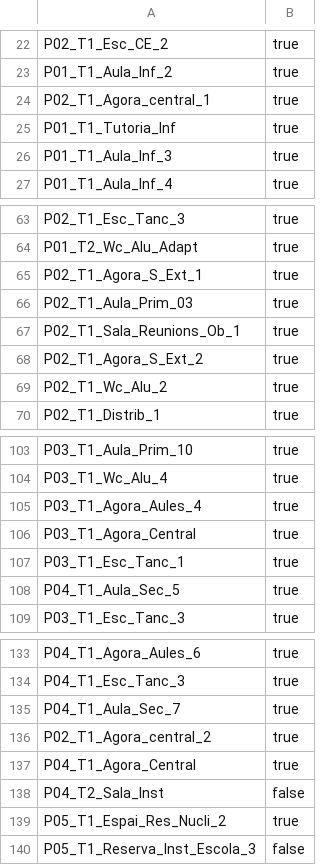
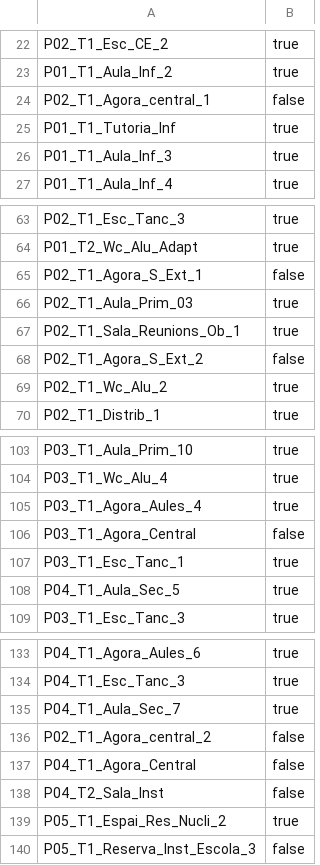
Before and after one commit to jordibrunet/os-viewer, a CSV file: model_spaces.csv, drawn as a sheet; only a part is shown, gaps mark what is left out.

Commit message:
Update model and spaces

```diff
--- a/model_spaces.csv
+++ b/model_spaces.csv
@@ -23,3 +23,3 @@ P02_T1_Esc_CE_2,true
 P01_T1_Aula_Inf_2,true
-P02_T1_Agora_central_1,true
+P02_T1_Agora_central_1,false
 P01_T1_Tutoria_Inf,true
@@ -64,6 +64,6 @@ P02_T1_Esc_Tanc_3,true
 P01_T2_Wc_Alu_Adapt,true
-P02_T1_Agora_S_Ext_1,true
+P02_T1_Agora_S_Ext_1,false
 P02_T1_Aula_Prim_03,true
 P02_T1_Sala_Reunions_Ob_1,true
-P02_T1_Agora_S_Ext_2,true
+P02_T1_Agora_S_Ext_2,false
 P02_T1_Wc_Alu_2,true
@@ -105,3 +105,3 @@ P03_T1_Wc_Alu_4,true
 P03_T1_Agora_Aules_4,true
-P03_T1_Agora_Central,true
+P03_T1_Agora_Central,false
 P03_T1_Esc_Tanc_1,true
@@ -135,4 +135,4 @@ P04_T1_Esc_Tanc_3,true
 P04_T1_Aula_Sec_7,true
-P02_T1_Agora_central_2,true
-P04_T1_Agora_Central,true
+P02_T1_Agora_central_2,false
+P04_T1_Agora_Central,false
 P04_T2_Sala_Inst,false
```
Also changed, not shown: 1 other file.
